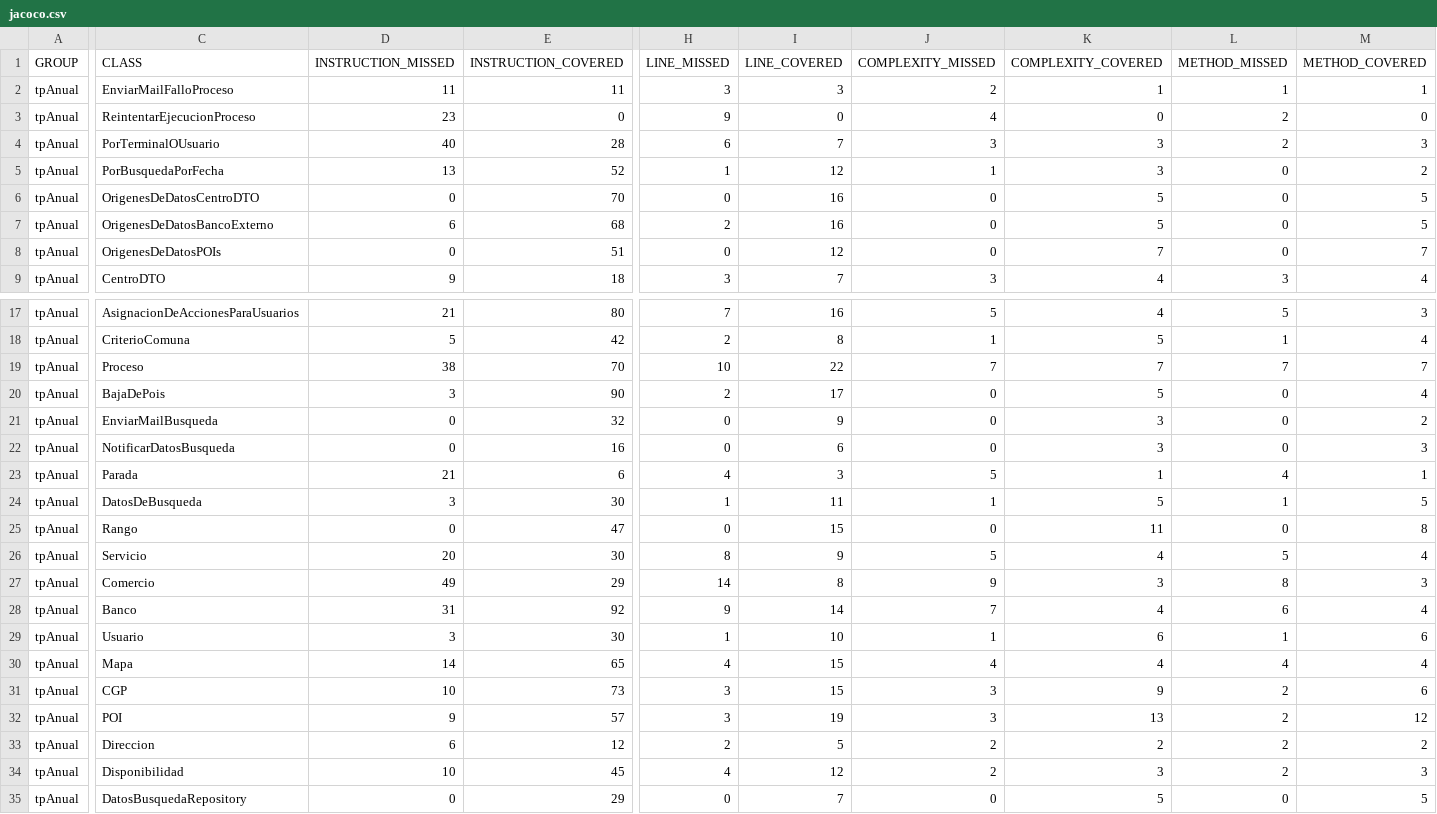
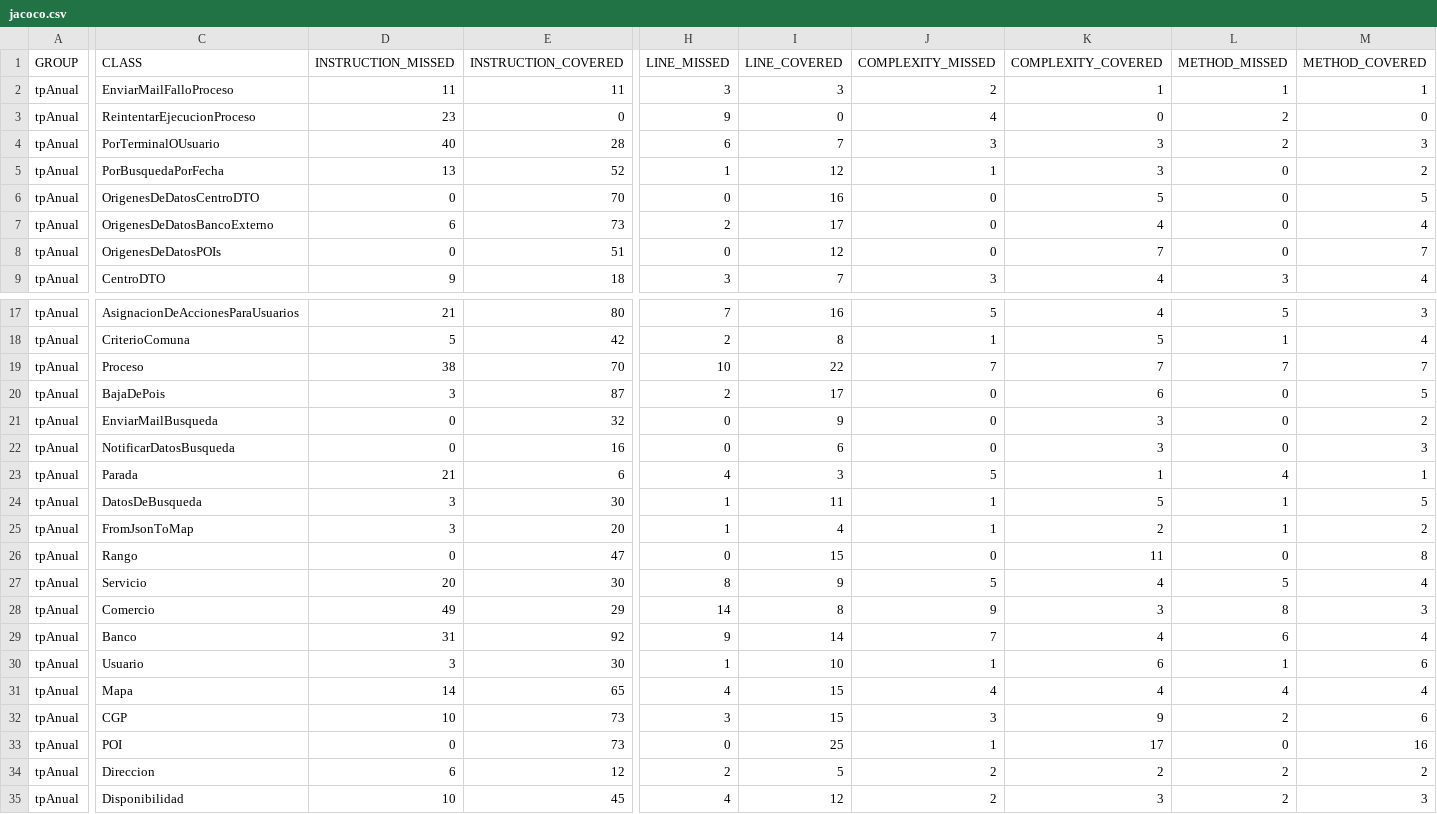
Before and after one commit to leilaweicman/2016-group-02, a CSV file: jacoco.csv, drawn as a sheet; only a part is shown, gaps mark what is left out; the shorter side is filled out with more unchanged rows; addresses are those after the commit; rows hold the shown columns only; the diff names each change by its address in the sheet, - before the commit and + after, or states it on an @@ line.

```diff
--- a/jacoco.csv
+++ b/jacoco.csv
-E7 (INSTRUCTION_COVERED): 68
+E7 (INSTRUCTION_COVERED): 73
-I7 (LINE_COVERED): 16
+I7 (LINE_COVERED): 17
-K7 (COMPLEXITY_COVERED): 5
+K7 (COMPLEXITY_COVERED): 4
-M7 (METHOD_COVERED): 5
+M7 (METHOD_COVERED): 4
-E20 (INSTRUCTION_COVERED): 90
+E20 (INSTRUCTION_COVERED): 87
-K20 (COMPLEXITY_COVERED): 5
+K20 (COMPLEXITY_COVERED): 6
-M20 (METHOD_COVERED): 4
+M20 (METHOD_COVERED): 5
+row 25: tpAnual | FromJsonToMap | 3 | 20 | 1 | 4 | 1 | 2 | 1 | 2
-D33 (INSTRUCTION_MISSED): 9
+D33 (INSTRUCTION_MISSED): 0
-E33 (INSTRUCTION_COVERED): 57
+E33 (INSTRUCTION_COVERED): 73
-H33 (LINE_MISSED): 3
+H33 (LINE_MISSED): 0
-I33 (LINE_COVERED): 19
+I33 (LINE_COVERED): 25
-J33 (COMPLEXITY_MISSED): 3
+J33 (COMPLEXITY_MISSED): 1
-K33 (COMPLEXITY_COVERED): 13
+K33 (COMPLEXITY_COVERED): 17
-L33 (METHOD_MISSED): 2
+L33 (METHOD_MISSED): 0
-M33 (METHOD_COVERED): 12
+M33 (METHOD_COVERED): 16
```
Also changed, not shown: 33 other files.
